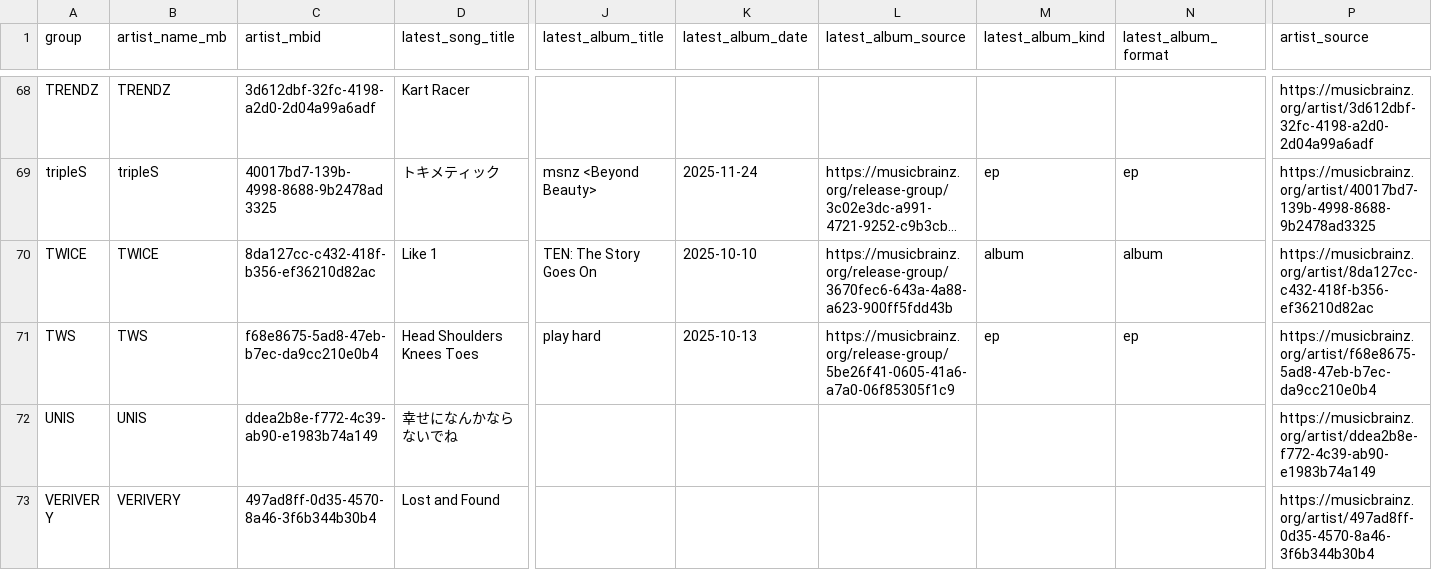
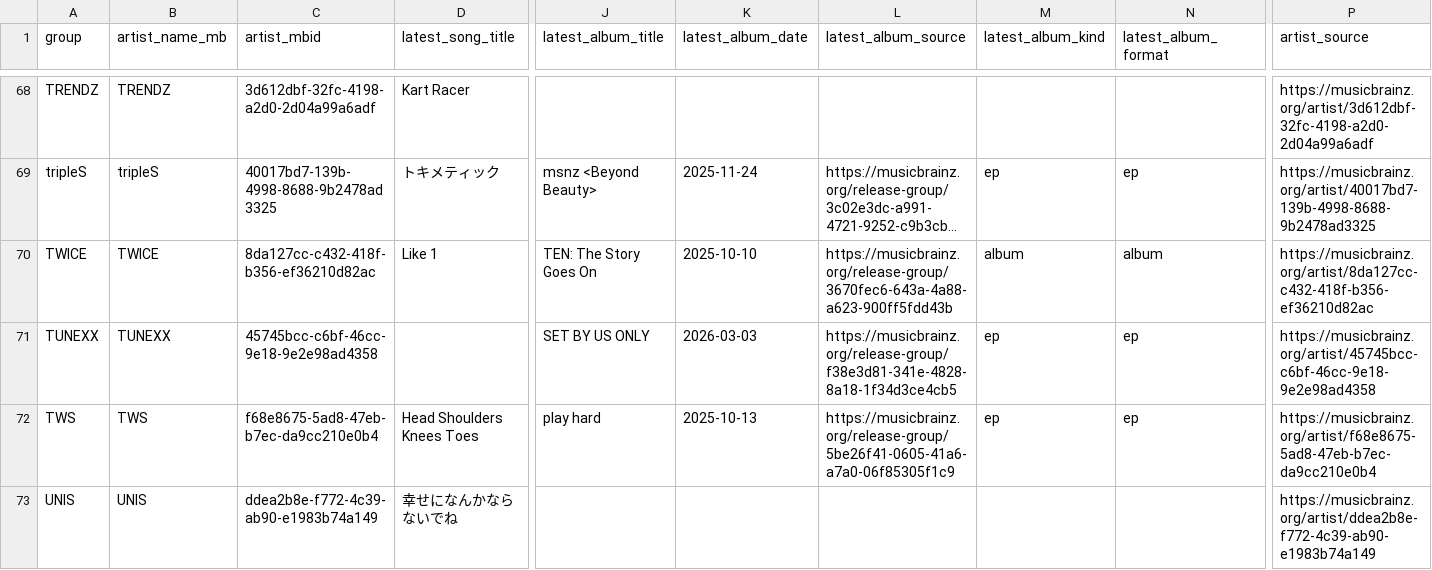
Before and after one commit to iAmSomething/idol-song-app, a CSV file: group_latest_release_since_2025-06-01_mb.csv, drawn as a sheet; only a part is shown, gaps mark what is left out; the shorter side is filled out with more unchanged rows; long unchanged cells end in …; rows hold the shown columns only; the diff names each change by its address in the sheet, - before the commit and + after, or states it on an @@ line.

Commit message:
Backfill TUNEXX verified release data
Closes #153

```diff
--- a/group_latest_release_since_2025-06-01_mb.csv
+++ b/group_latest_release_since_2025-06-01_mb.csv
+row 71: TUNEXX | TUNEXX | 45745bcc-c6bf-46cc-9e18-9e2e98ad4358 |  | SET BY US ONLY | 2026-03-03 | https://musicbrainz.org/release-group/f38e3d81-341e-4828-8a18-1f34d3ce4cb5 | ep | ep | https://musicbrainz.org/artist/45745bcc-c6bf-46cc-9e18-9e2e98ad4358
```
Also changed, not shown: 2 other files.
